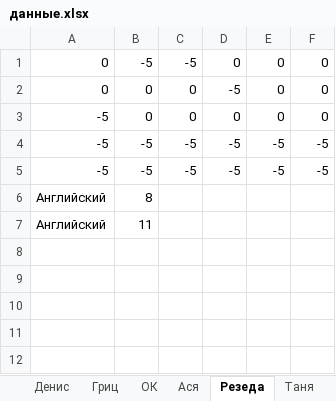
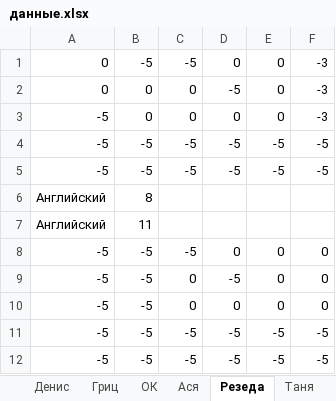
Before and after one commit to leschtsch/timetable, an Excel workbook: данные.xlsx, sheet Резеда, drawn as a sheet; values as stored, in another font and other column widths than the file's, no borders; the diff names each change by its address in the sheet, - before the commit and + after, or states it on an @@ line.

```diff
--- a/данные.xlsx (sheet Резеда)
+++ b/данные.xlsx (sheet Резеда)
-F1:F3: 0
+F1:F3: -3
+row 8: -5 | -5 | -5 | 0 | 0 | 0
+row 9: -5 | -5 | 0 | -5 | 0 | 0
+row 10: -5 | -5 | 0 | 0 | 0 | 0
+row 11: -5 | -5 | -5 | -5 | -5 | -5
+row 12: -5 | -5 | -5 | -5 | -5 | -5
```
Also changed, not shown: sheet Крок, sheet Соня, sheet Алекс, sheet Азамат, sheet Катя, sheet Таня, 17 more sheets, timetables.xlsx, документы/Пример_файла_ввода.xlsx, 4 other files.
